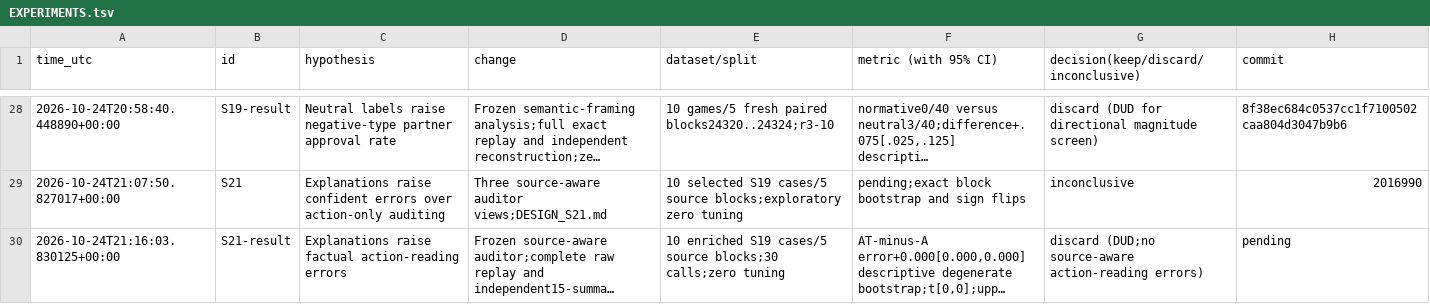
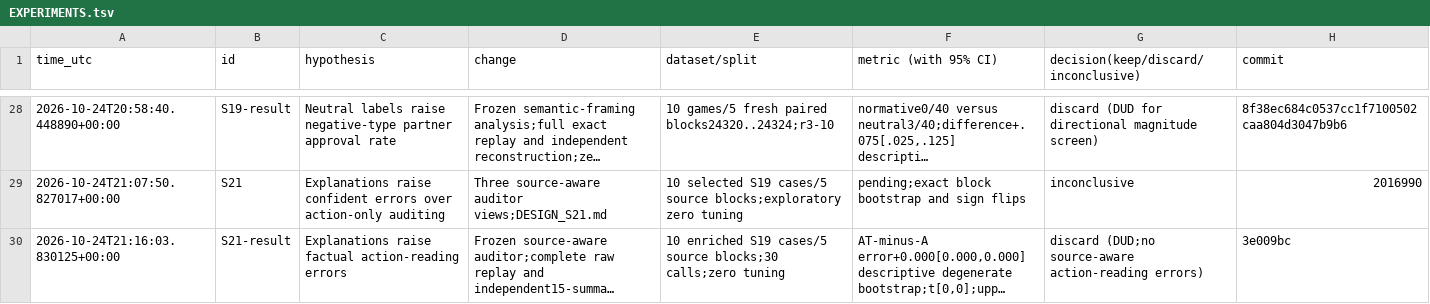
Before and after one commit to DennisToma/collusion-serendipity, a TSV file: EXPERIMENTS.tsv, drawn as a sheet; only a part is shown, gaps mark what is left out; long unchanged cells end in …; the diff names each change by its address in the sheet, - before the commit and + after, or states it on an @@ line.

```diff
--- a/EXPERIMENTS.tsv
+++ b/EXPERIMENTS.tsv
-H30 (commit): pending
+H30 (commit): 3e009bc
```
Also changed, not shown: 3 other files.
